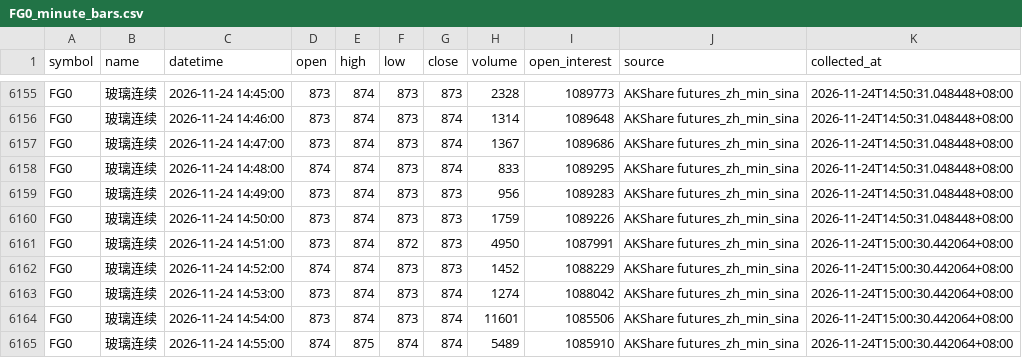
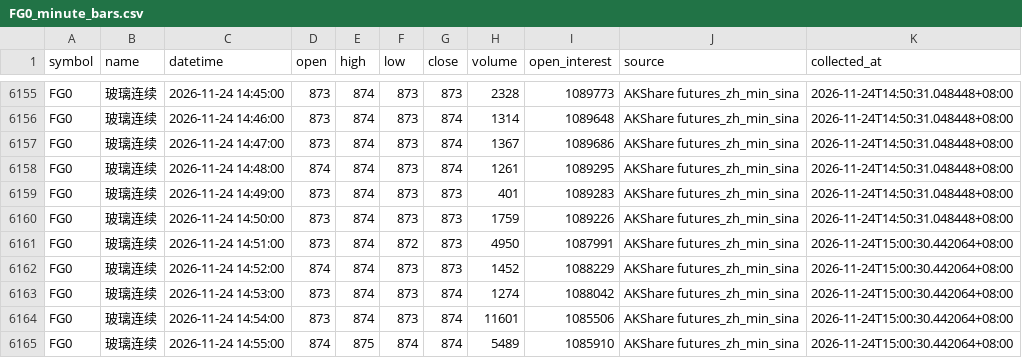
Before and after one commit to luckyjohnlucky/akshare-futures-data, a CSV file: output/FG0_minute_bars.csv, drawn as a sheet; only a part is shown, gaps mark what is left out.

```diff
--- a/output/FG0_minute_bars.csv
+++ b/output/FG0_minute_bars.csv
@@ -6157,4 +6157,4 @@ FG0,玻璃连续,2026-11-24 14:46:00,873,874,873,874,1314,1089648,AKShare future
 FG0,玻璃连续,2026-11-24 14:47:00,873,874,873,874,1367,1089686,AKShare futures_zh_min_sina,2026-11-24T14:50:31.048448+08:00
-FG0,玻璃连续,2026-11-24 14:48:00,874,874,873,874,833,1089295,AKShare futures_zh_min_sina,2026-11-24T14:50:31.048448+08:00
-FG0,玻璃连续,2026-11-24 14:49:00,873,874,873,873,956,1089283,AKShare futures_zh_min_sina,2026-11-24T14:50:31.048448+08:00
+FG0,玻璃连续,2026-11-24 14:48:00,874,874,873,874,1261,1089295,AKShare futures_zh_min_sina,2026-11-24T14:50:31.048448+08:00
+FG0,玻璃连续,2026-11-24 14:49:00,873,874,873,873,401,1089283,AKShare futures_zh_min_sina,2026-11-24T14:50:31.048448+08:00
 FG0,玻璃连续,2026-11-24 14:50:00,873,874,873,873,1759,1089226,AKShare futures_zh_min_sina,2026-11-24T14:50:31.048448+08:00
```
Also changed, not shown: output/L0_minute_bars.csv, output/MA0_minute_bars.csv, 1 other file.
